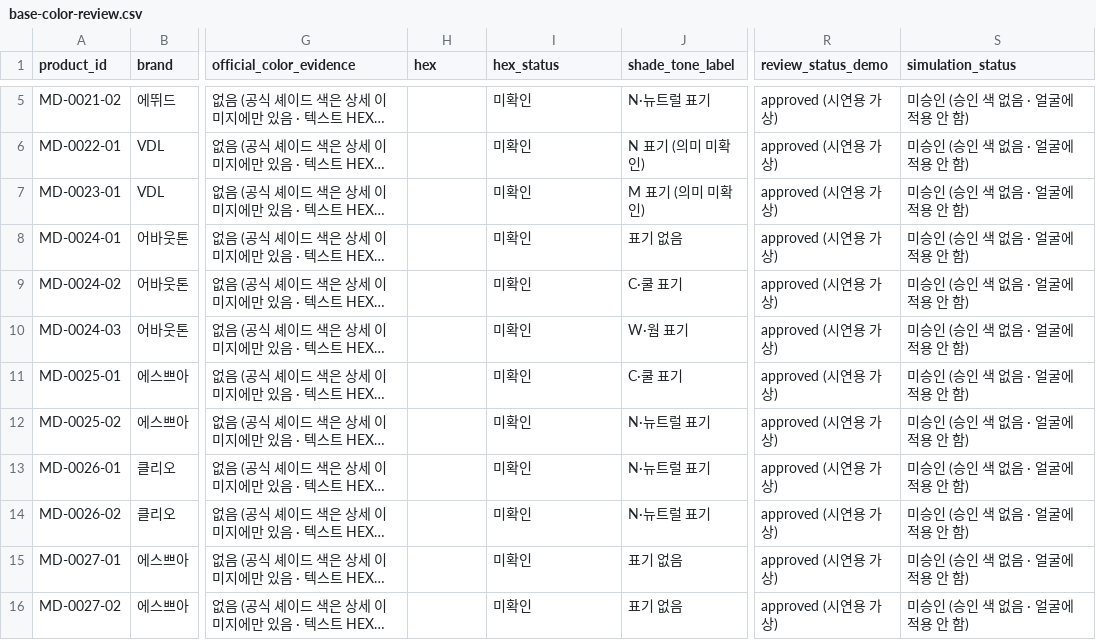
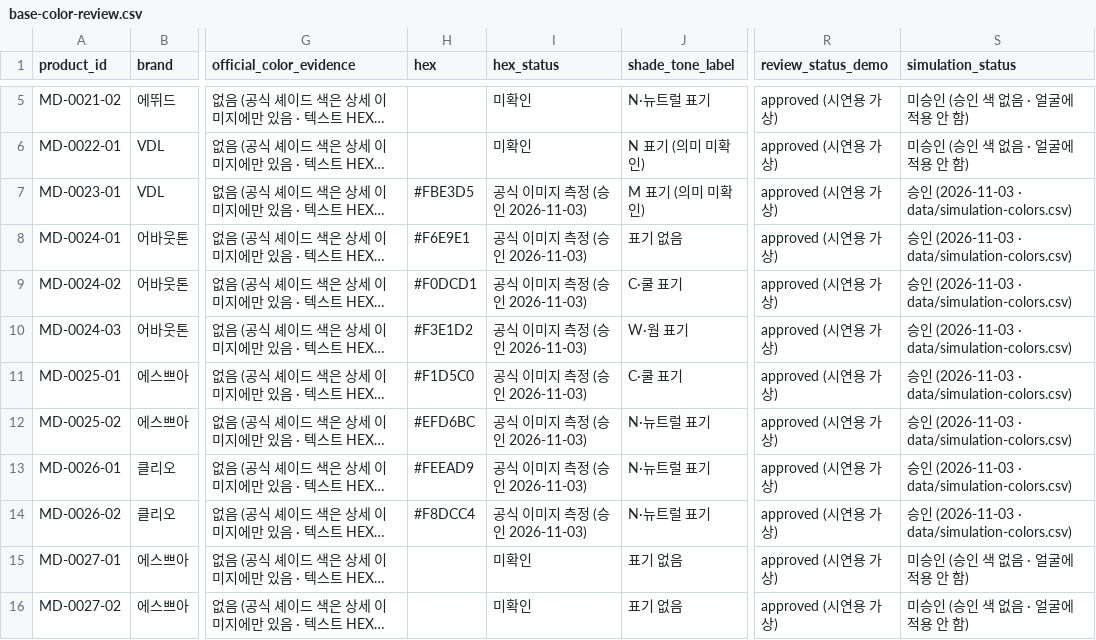
Before and after one commit to ihoyun752-alt/moodie, a CSV file: data/base-color-review.csv, drawn as a sheet; only a part is shown, gaps mark what is left out; long unchanged cells end in …; the diff names each change by its address in the sheet, - before the commit and + after, or states it on an @@ line.

```diff
--- a/data/base-color-review.csv
+++ b/data/base-color-review.csv
-H7 (hex): (empty)
+H7 (hex): #FBE3D5
-I7:I14 (hex_status): 미확인
+I7:I14 (hex_status): 공식 이미지 측정 (승인 2026-11-03)
-S7:S14 (simulation_status): 미승인 (승인 색 없음 · 얼굴에 적용 안 함)
+S7:S14 (simulation_status): 승인 (2026-11-03 · data/simulation-colors.csv)
-H8 (hex): (empty)
+H8 (hex): #F6E9E1
-H9 (hex): (empty)
+H9 (hex): #F0DCD1
-H10 (hex): (empty)
+H10 (hex): #F3E1D2
-H11 (hex): (empty)
+H11 (hex): #F1D5C0
-H12 (hex): (empty)
+H12 (hex): #EFD6BC
-H13 (hex): (empty)
+H13 (hex): #FEEAD9
-H14 (hex): (empty)
+H14 (hex): #F8DCC4
```
Also changed, not shown: data/color-approval-candidates.csv, data/simulation-colors.csv, 1 other file.
